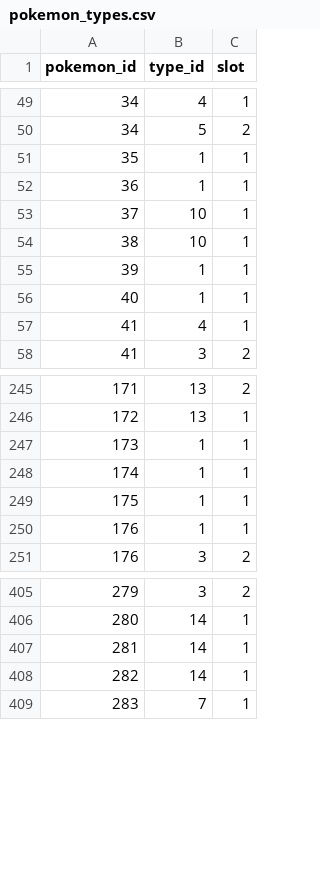
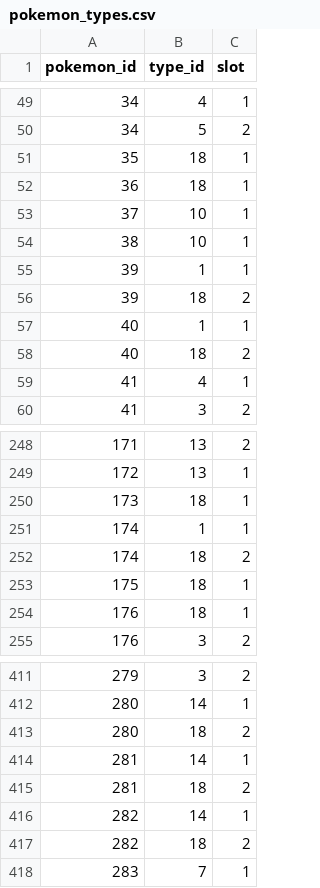
Before and after one commit to alexf388/Pokedex-Blackberry, a CSV file: Pokedex/assets/data/pokemon_types.csv, drawn as a sheet; only a part is shown, gaps mark what is left out; the diff covers the shown part only.

Commit message:
Recommiting again, added new pokemon_types.csv file

```diff
--- a/Pokedex/assets/data/pokemon_types.csv
+++ b/Pokedex/assets/data/pokemon_types.csv
@@ -50,4 +50,4 @@ pokemon_id,type_id,slot
 34,5,2
-35,1,1
-36,1,1
+35,18,1
+36,18,1
 37,10,1
@@ -55,3 +55,5 @@ pokemon_id,type_id,slot
 39,1,1
+39,18,2
 40,1,1
+40,18,2
 41,4,1
@@ -246,6 +249,7 @@ pokemon_id,type_id,slot
 172,13,1
-173,1,1
+173,18,1
 174,1,1
-175,1,1
-176,1,1
+174,18,2
+175,18,1
+176,18,1
 176,3,2
@@ -406,4 +412,7 @@ pokemon_id,type_id,slot
 280,14,1
+280,18,2
 281,14,1
+281,18,2
 282,14,1
+282,18,2
 283,7,1
```
Also changed, not shown: 8 added rows and 3 edited cells elsewhere in this file, 2 other files.
